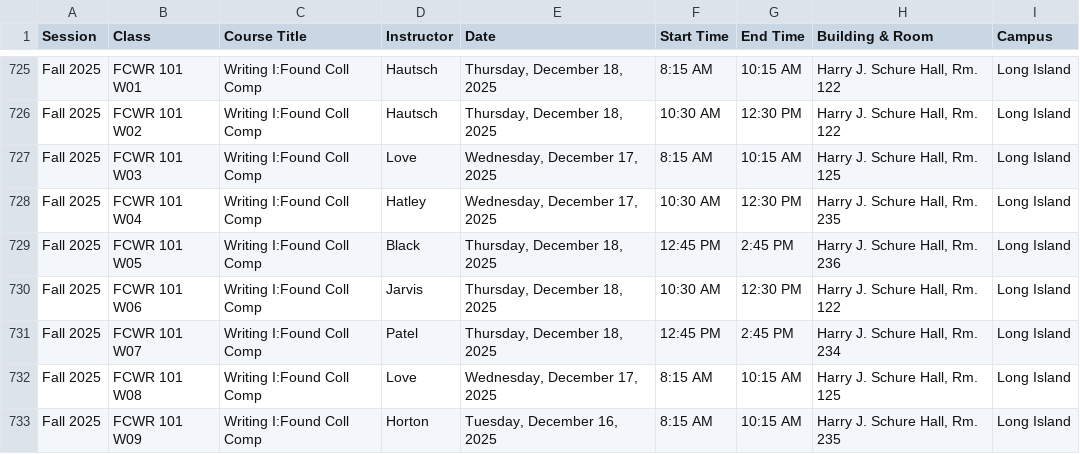
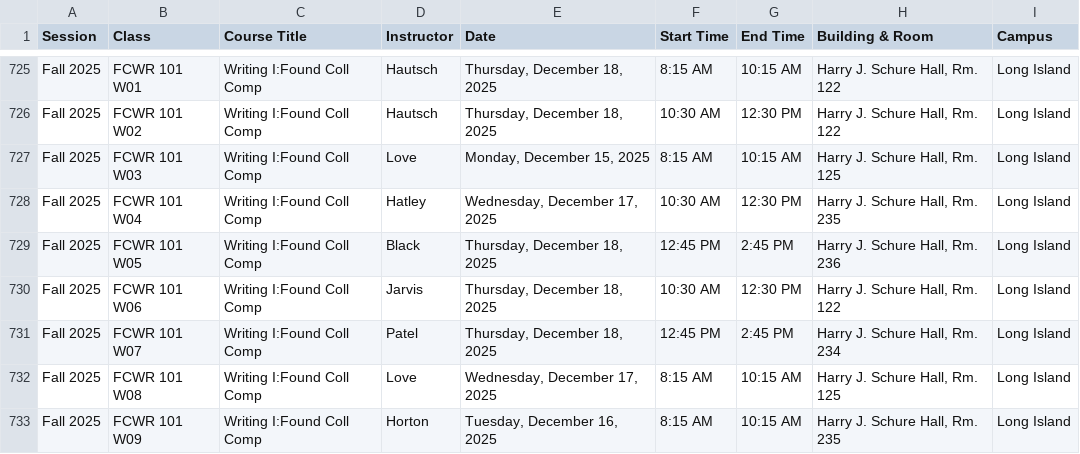
Before and after one commit to AsgharKazmi2005/NYIT-Finals-Exam-Scheduler, a CSV file: schedule.csv, drawn as a sheet; only a part is shown, gaps mark what is left out.

Commit message:
update exam schedule

```diff
--- a/schedule.csv
+++ b/schedule.csv
@@ -726,3 +726,3 @@ Fall 2025,FCWR 101 W01,Writing I:Found Coll Comp,Hautsch,"Thursday, December 18,
 Fall 2025,FCWR 101 W02,Writing I:Found Coll Comp,Hautsch,"Thursday, December 18, 2025",10:30 AM,12:30 PM,"Harry J. Schure Hall, Rm. 122",Long Island
-Fall 2025,FCWR 101 W03,Writing I:Found Coll Comp,Love,"Wednesday, December 17, 2025",8:15 AM,10:15 AM,"Harry J. Schure Hall, Rm. 125",Long Island
+Fall 2025,FCWR 101 W03,Writing I:Found Coll Comp,Love,"Monday, December 15, 2025",8:15 AM,10:15 AM,"Harry J. Schure Hall, Rm. 125",Long Island
 Fall 2025,FCWR 101 W04,Writing I:Found Coll Comp,Hatley,"Wednesday, December 17, 2025",10:30 AM,12:30 PM,"Harry J. Schure Hall, Rm. 235",Long Island
```
Also changed, not shown: 2 other files.
